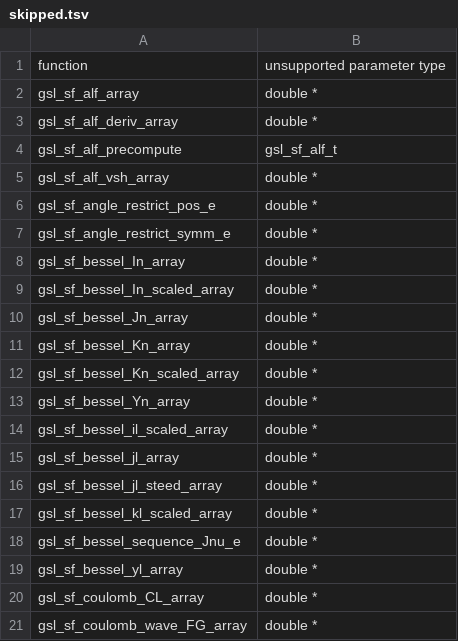
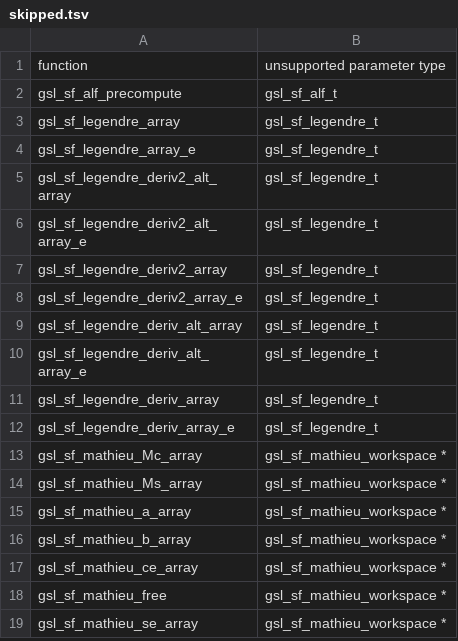
Before and after one commit to aytey/klee_fp_bench, a TSV file: gsl/skipped.tsv, drawn as a sheet; only a part is shown; the shorter side is filled out with more unchanged rows; the diff covers the shown part only.

Commit message:
Give the generator symbolic arrays, and wire the harness together
An array parameter was the largest thing the generator could not handle: 57 of
GSL's 75 skips, and it is what FFTW and BLIS are mostly made of. A pointer now
gets a fixed-length buffer, symbolic in its entirety, which takes GSL from 584
drivers to 641 and its skip list from 75 to 18.

The length is fixed rather than symbolic because the generator cannot know
which integer parameter is which array's length -- that association is a naming
convention, not a type, and guessing it wrong produces out-of-bounds errors
rather than coverage. Instead every integer of a function that takes an array
is bounded to the buffer length. That is conservative: it gives up exploring a
length longer than its buffer, which is a memory-safety question rather than a
floating-point one.

The harness follows the GSL benchmark on the klee-float branch, generalised to
two libraries and a flat driver set: run-one.sh explores one driver under one
solver configuration, replays its tests against the instrumented build and
records coverage of the function the driver is named after.

One thing that needed finding: the public name is not always the symbol. GMP's
mpf_add is a macro over __gmpf_add and the coverage report knows only the
latter, so the generator now writes functions.tsv alongside the drivers and
run-one.sh looks the symbol up. Without it every GMP driver reported zero
coverage of its target while the whole-binary figure looked fine.

```diff
--- a/gsl/skipped.tsv
+++ b/gsl/skipped.tsv
@@ -1,21 +1,2 @@
 function	unsupported parameter type
-gsl_sf_alf_array	double *
-gsl_sf_alf_deriv_array	double *
 gsl_sf_alf_precompute	gsl_sf_alf_t
-gsl_sf_alf_vsh_array	double *
-gsl_sf_angle_restrict_pos_e	double *
-gsl_sf_angle_restrict_symm_e	double *
-gsl_sf_bessel_In_array	double *
-gsl_sf_bessel_In_scaled_array	double *
-gsl_sf_bessel_Jn_array	double *
-gsl_sf_bessel_Kn_array	double *
-gsl_sf_bessel_Kn_scaled_array	double *
-gsl_sf_bessel_Yn_array	double *
-gsl_sf_bessel_il_scaled_array	double *
-gsl_sf_bessel_jl_array	double *
-gsl_sf_bessel_jl_steed_array	double *
-gsl_sf_bessel_kl_scaled_array	double *
-gsl_sf_bessel_sequence_Jnu_e	double *
-gsl_sf_bessel_yl_array	double *
-gsl_sf_coulomb_CL_array	double *
-gsl_sf_coulomb_wave_FG_array	double *
```
Also changed, not shown: 38 removed rows elsewhere in this file, 7 other files.
